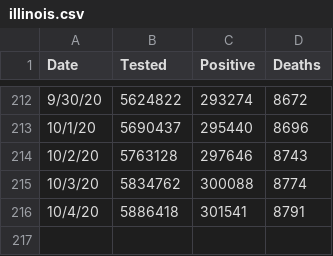
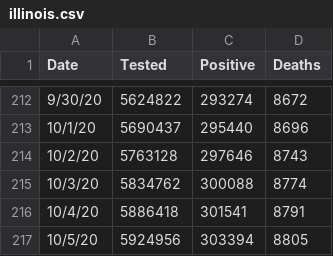
Before and after one commit to vmchale/coronavirus, a CSV file: illinois.csv, drawn as a sheet; only a part is shown, gaps mark what is left out.

Commit message:
Illinois

```diff
--- a/illinois.csv
+++ b/illinois.csv
@@ -216 +216,2 @@
 "10/4/20","5886418","301541","8791"
+"10/5/20","5924956","303394","8805"
```
